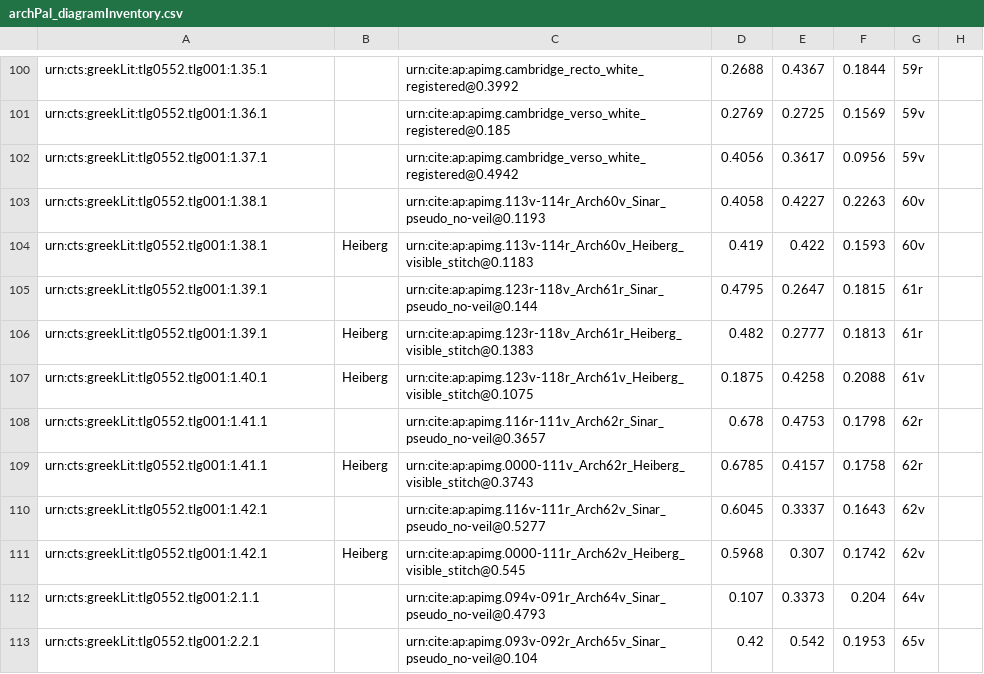
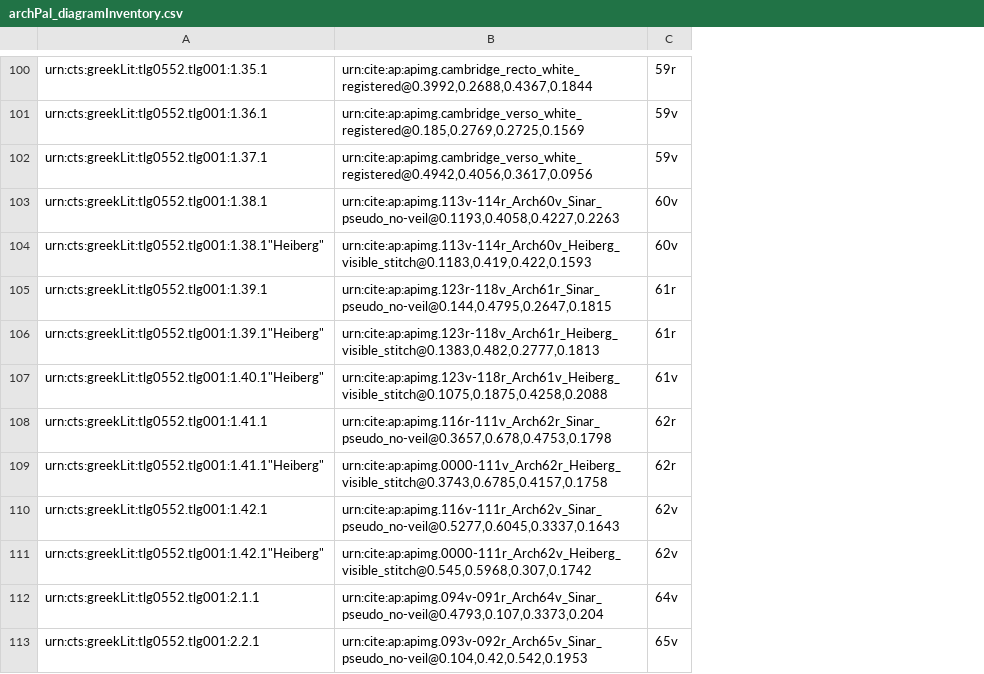
Before and after one commit to DocTaz/archimedes-hc, a CSV file: collections/archPal_diagramInventory.csv, drawn as a sheet; only a part is shown, gaps mark what is left out; removed rows and columns are numbered as before the commit, all else as after; the diff covers the shown part only; the diff names each change by its address in the sheet, - before the commit and + after, or states it on an @@ line.

```diff
--- a/collections/archPal_diagramInventory.csv
+++ b/collections/archPal_diagramInventory.csv
-column B, rows 104-111: Heiberg |  | Heiberg | Heiberg |  | Heiberg |  | Heiberg
-column C, rows 100-113: urn:cite:ap:apimg.cambridge_recto_white_registered@0.3992 | urn:cite:ap:apimg.cambridge_verso_white_registered@0.185 | urn:cite:ap:apimg.cambridge_verso_white_registered@0.4942 | urn:cite:ap:apimg.113v-114r_Arch60v_Sinar_pseudo_no-veil@0.1193 | urn:cite:ap:apimg.113v-114r_Arch60v_Heiberg_visible_stitch@0.1183 | urn:cite:ap:apimg.123r-118v_Arch61r_Sinar_pseudo_no-veil@0.144 | urn:cite:ap:apimg.123r-118v_Arch61r_Heiberg_visible_stitch@0.1383 | urn:cite:ap:apimg.123v-118r_Arch61v_Heiberg_visible_stitch@0.1075 | urn:cite:ap:apimg.116r-111v_Arch62r_Sinar_pseudo_no-veil@0.3657 | urn:cite:ap:apimg.0000-111v_Arch62r_Heiberg_visible_stitch@0.3743 | urn:cite:ap:apimg.116v-111r_Arch62v_Sinar_pseudo_no-veil@0.5277 | urn:cite:ap:apimg.0000-111r_Arch62v_Heiberg_visible_stitch@0.545 | urn:cite:ap:apimg.094v-091r_Arch64v_Sinar_pseudo_no-veil@0.4793 | urn:cite:ap:apimg.093v-092r_Arch65v_Sinar_pseudo_no-veil@0.104
-column D, rows 100-113: 0.2688 | 0.2769 | 0.4056 | 0.4058 | 0.419 | 0.4795 | 0.482 | 0.1875 | 0.678 | 0.6785 | 0.6045 | 0.5968 | 0.107 | 0.42
-column E, rows 100-113: 0.4367 | 0.2725 | 0.3617 | 0.4227 | 0.422 | 0.2647 | 0.2777 | 0.4258 | 0.4753 | 0.4157 | 0.3337 | 0.307 | 0.3373 | 0.542
-column F, rows 100-113: 0.1844 | 0.1569 | 0.0956 | 0.2263 | 0.1593 | 0.1815 | 0.1813 | 0.2088 | 0.1798 | 0.1758 | 0.1643 | 0.1742 | 0.204 | 0.1953
+column B, rows 100-113: urn:cite:ap:apimg.cambridge_recto_white_registered@0.3992,0.2688,0.4367,0.1844 | urn:cite:ap:apimg.cambridge_verso_white_registered@0.185,0.2769,0.2725,0.1569 | urn:cite:ap:apimg.cambridge_verso_white_registered@0.4942,0.4056,0.3617,0.0956 | urn:cite:ap:apimg.113v-114r_Arch60v_Sinar_pseudo_no-veil@0.1193,0.4058,0.4227,0.2263 | urn:cite:ap:apimg.113v-114r_Arch60v_Heiberg_visible_stitch@0.1183,0.419,0.422,0.1593 | urn:cite:ap:apimg.123r-118v_Arch61r_Sinar_pseudo_no-veil@0.144,0.4795,0.2647,0.1815 | urn:cite:ap:apimg.123r-118v_Arch61r_Heiberg_visible_stitch@0.1383,0.482,0.2777,0.1813 | urn:cite:ap:apimg.123v-118r_Arch61v_Heiberg_visible_stitch@0.1075,0.1875,0.4258,0.2088 | urn:cite:ap:apimg.116r-111v_Arch62r_Sinar_pseudo_no-veil@0.3657,0.678,0.4753,0.1798 | urn:cite:ap:apimg.0000-111v_Arch62r_Heiberg_visible_stitch@0.3743,0.6785,0.4157,0.1758 | urn:cite:ap:apimg.116v-111r_Arch62v_Sinar_pseudo_no-veil@0.5277,0.6045,0.3337,0.1643 | urn:cite:ap:apimg.0000-111r_Arch62v_Heiberg_visible_stitch@0.545,0.5968,0.307,0.1742 | urn:cite:ap:apimg.094v-091r_Arch64v_Sinar_pseudo_no-veil@0.4793,0.107,0.3373,0.204 | urn:cite:ap:apimg.093v-092r_Arch65v_Sinar_pseudo_no-veil@0.104,0.42,0.542,0.1953
-column H, empty
-A104: urn:cts:greekLit:tlg0552.tlg001:1.38.1
+A104: urn:cts:greekLit:tlg0552.tlg001:1.38.1"Heiberg"
-A106: urn:cts:greekLit:tlg0552.tlg001:1.39.1
+A106: urn:cts:greekLit:tlg0552.tlg001:1.39.1"Heiberg"
-A107: urn:cts:greekLit:tlg0552.tlg001:1.40.1
+A107: urn:cts:greekLit:tlg0552.tlg001:1.40.1"Heiberg"
-A109: urn:cts:greekLit:tlg0552.tlg001:1.41.1
+A109: urn:cts:greekLit:tlg0552.tlg001:1.41.1"Heiberg"
-A111: urn:cts:greekLit:tlg0552.tlg001:1.42.1
+A111: urn:cts:greekLit:tlg0552.tlg001:1.42.1"Heiberg"
```
Also changed, not shown: 9 added rows, 9 removed rows and 37 edited cells elsewhere in this file.
